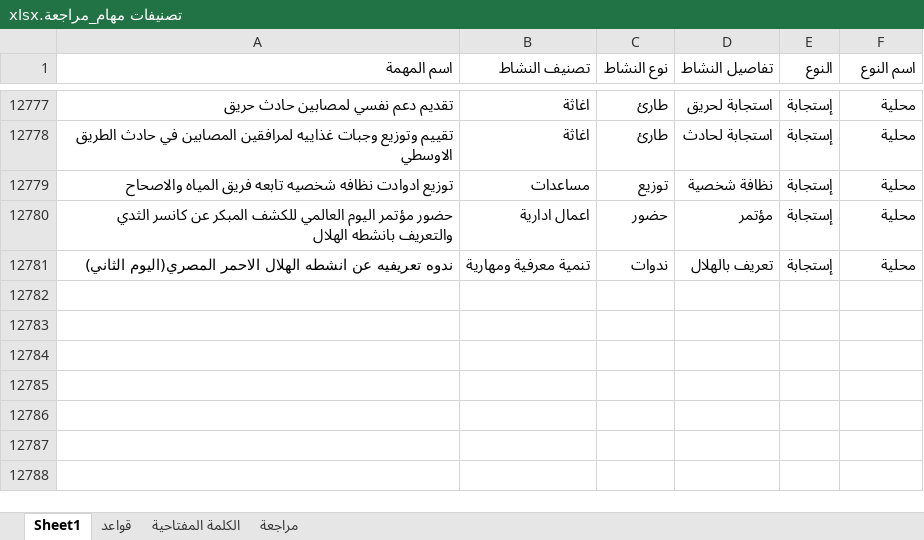
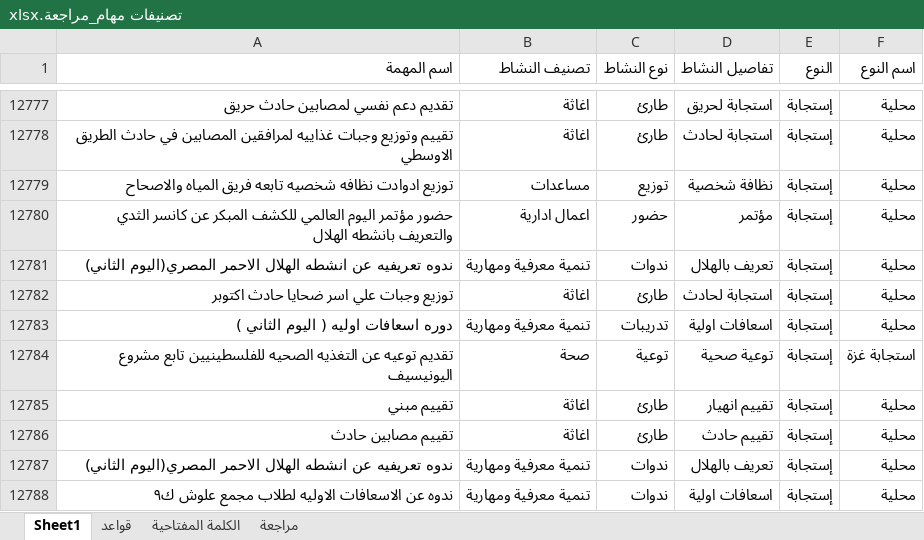
Before and after one commit to mo7amedrabei14-cell/eoc-system, an Excel workbook: تصنيفات مهام_مراجعة.xlsx, sheet Sheet1, drawn as a sheet; only a part is shown, gaps mark what is left out; values as stored, in another font and other column widths than the file's, no borders; table styles not drawn; the diff names each change by its address in the sheet, - before the commit and + after, or states it on an @@ line.

```diff
--- a/تصنيفات مهام_مراجعة.xlsx (sheet Sheet1)
+++ b/تصنيفات مهام_مراجعة.xlsx (sheet Sheet1)
+row 12782: توزيع وجبات علي اسر ضحايا حادث اكتوبر | اغاثة | طارئ | استجابة لحادث | إستجابة | محلية
+row 12783: دوره اسعافات اوليه ( اليوم الثاني ) | تنمية معرفية ومهارية | تدريبات | اسعافات اولية | إستجابة | محلية
+row 12784: تقديم توعيه عن التغذيه الصحيه للفلسطينيين تابع مشروع اليونيسيف | صحة | توعية | توعية صحية | إستجابة | استجابة غزة
+row 12785: تقييم مبني | اغاثة | طارئ | تقييم انهيار | إستجابة | محلية
+row 12786: تقييم مصابين حادث | اغاثة | طارئ | تقييم حادث | إستجابة | محلية
+row 12787: ندوه تعريفيه عن انشطه الهلال الاحمر المصري(اليوم الثاني) | تنمية معرفية ومهارية | ندوات | تعريف بالهلال | إستجابة | محلية
+row 12788: ندوه عن الاسعافات الاوليه لطلاب مجمع علوش ك٩ | تنمية معرفية ومهارية | ندوات | اسعافات اولية | إستجابة | محلية
```
Also changed, not shown: sheet الكلمة المفتاحية, تصنيفات مهام.xlsx, 2 other files.
